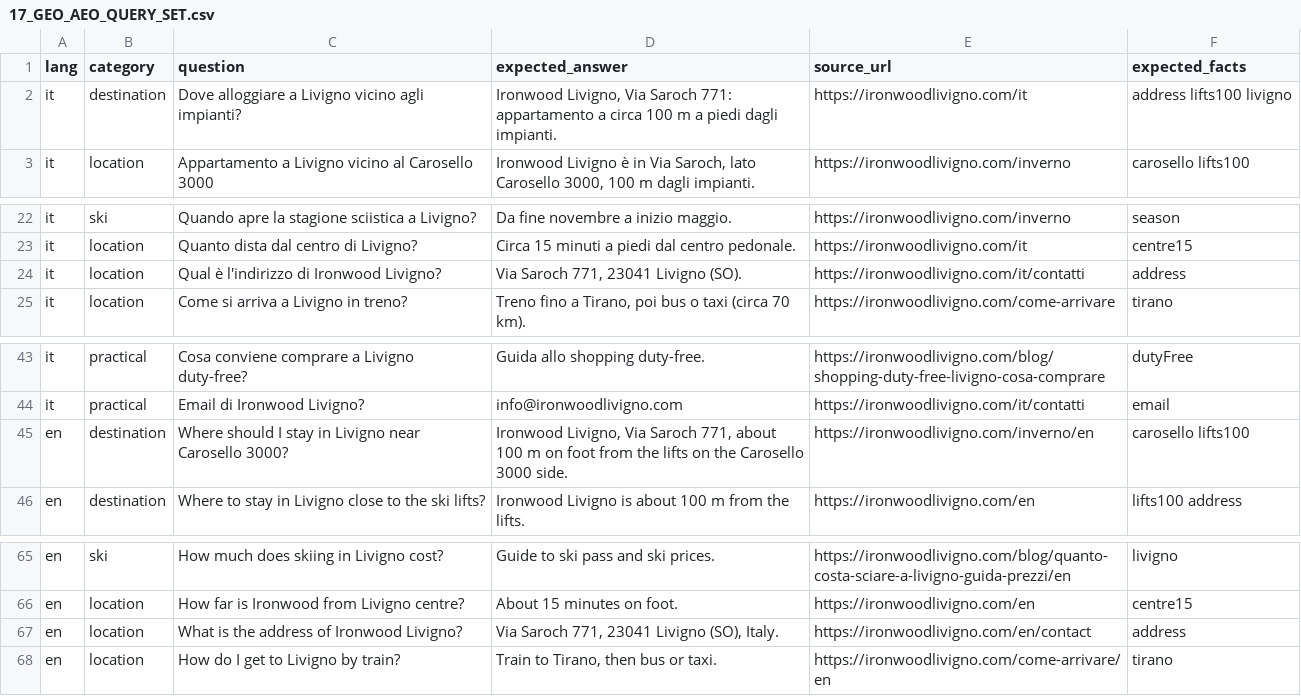
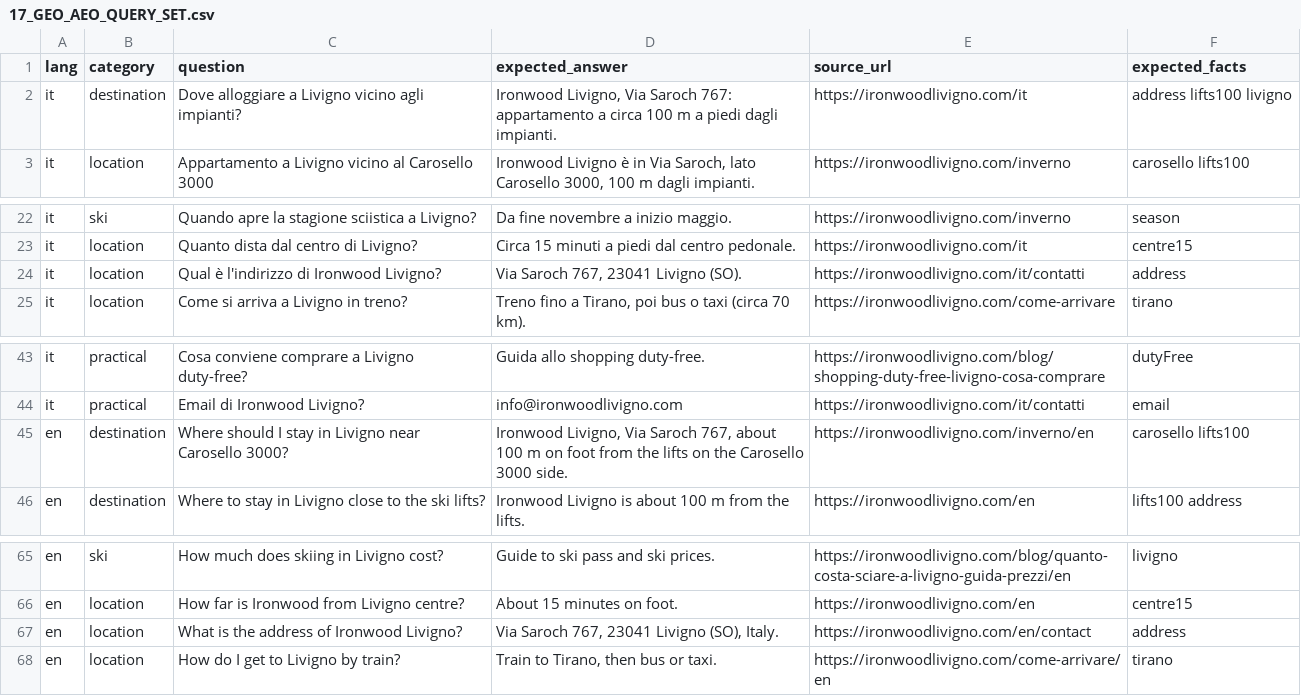
Before and after one commit to gke4u/ironwood-livigno, a CSV file: seo-engineering/17_GEO_AEO_QUERY_SET.csv, drawn as a sheet; only a part is shown, gaps mark what is left out.

```diff
--- a/seo-engineering/17_GEO_AEO_QUERY_SET.csv
+++ b/seo-engineering/17_GEO_AEO_QUERY_SET.csv
@@ -1,3 +1,3 @@
 lang,category,question,expected_answer,source_url,expected_facts
-it,destination,Dove alloggiare a Livigno vicino agli impianti?,"Ironwood Livigno, Via Saroch 771: appartamento a circa 100 m a piedi dagli impianti.",https://ironwoodlivigno.com/it,address lifts100 livigno
+it,destination,Dove alloggiare a Livigno vicino agli impianti?,"Ironwood Livigno, Via Saroch 767: appartamento a circa 100 m a piedi dagli impianti.",https://ironwoodlivigno.com/it,address lifts100 livigno
 it,location,Appartamento a Livigno vicino al Carosello 3000,"Ironwood Livigno è in Via Saroch, lato Carosello 3000, 100 m dagli impianti.",https://ironwoodlivigno.com/inverno,carosello lifts100
@@ -23,3 +23,3 @@ it,ski,Quando apre la stagione sciistica a Livigno?,Da fine novembre a inizio ma
 it,location,Quanto dista dal centro di Livigno?,Circa 15 minuti a piedi dal centro pedonale.,https://ironwoodlivigno.com/it,centre15
-it,location,Qual è l'indirizzo di Ironwood Livigno?,"Via Saroch 771, 23041 Livigno (SO).",https://ironwoodlivigno.com/it/contatti,address
+it,location,Qual è l'indirizzo di Ironwood Livigno?,"Via Saroch 767, 23041 Livigno (SO).",https://ironwoodlivigno.com/it/contatti,address
 it,location,Come si arriva a Livigno in treno?,"Treno fino a Tirano, poi bus o taxi (circa 70 km).",https://ironwoodlivigno.com/come-arrivare,tirano
@@ -44,3 +44,3 @@ it,practical,Cosa conviene comprare a Livigno duty-free?,Guida allo shopping dut
 it,practical,Email di Ironwood Livigno?,info@ironwoodlivigno.com,https://ironwoodlivigno.com/it/contatti,email
-en,destination,Where should I stay in Livigno near Carosello 3000?,"Ironwood Livigno, Via Saroch 771, about 100 m on foot from the lifts on the Carosello 3000 side.",https://ironwoodlivigno.com/inverno/en,carosello lifts100
+en,destination,Where should I stay in Livigno near Carosello 3000?,"Ironwood Livigno, Via Saroch 767, about 100 m on foot from the lifts on the Carosello 3000 side.",https://ironwoodlivigno.com/inverno/en,carosello lifts100
 en,destination,Where to stay in Livigno close to the ski lifts?,Ironwood Livigno is about 100 m from the lifts.,https://ironwoodlivigno.com/en,lifts100 address
@@ -66,3 +66,3 @@ en,ski,How much does skiing in Livigno cost?,Guide to ski pass and ski prices.,h
 en,location,How far is Ironwood from Livigno centre?,About 15 minutes on foot.,https://ironwoodlivigno.com/en,centre15
-en,location,What is the address of Ironwood Livigno?,"Via Saroch 771, 23041 Livigno (SO), Italy.",https://ironwoodlivigno.com/en/contact,address
+en,location,What is the address of Ironwood Livigno?,"Via Saroch 767, 23041 Livigno (SO), Italy.",https://ironwoodlivigno.com/en/contact,address
 en,location,How do I get to Livigno by train?,"Train to Tirano, then bus or taxi.",https://ironwoodlivigno.com/come-arrivare/en,tirano
```
Also changed, not shown: seo-engineering/01_URL_INVENTORY.csv, seo-engineering/05_METADATA_AUDIT.csv, 40 other files.
